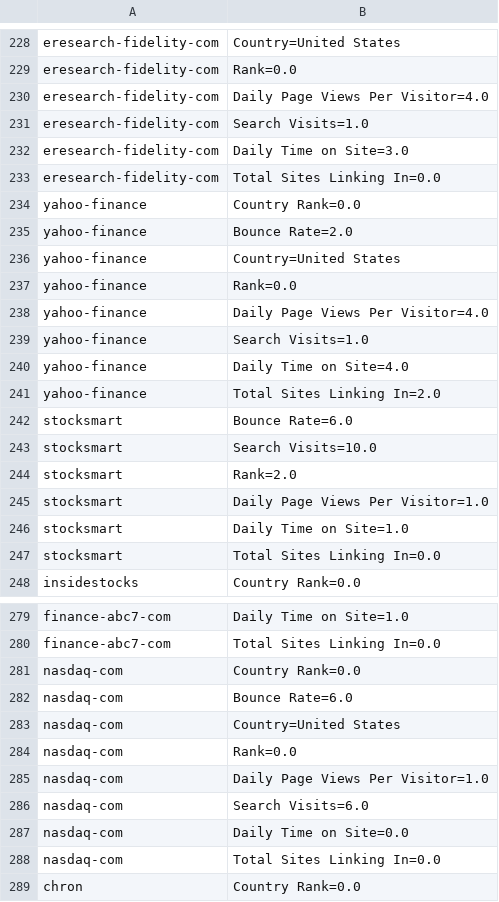
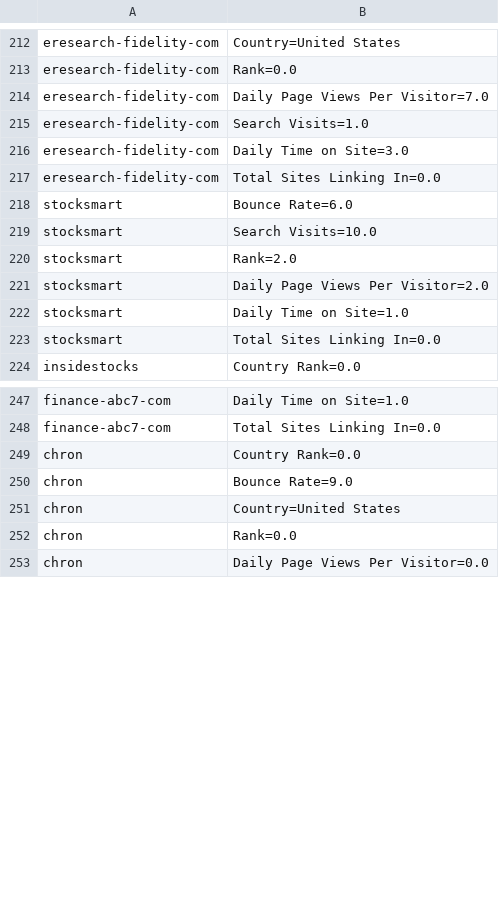
Before and after one commit to brahmaneya/WebSourceQuality, a CSV file: appStock/data/srcFeatures.csv, drawn as a sheet; only a part is shown, gaps mark what is left out; the shorter side is filled out with more unchanged rows; the diff covers the shown part only.

```diff
--- a/appStock/data/srcFeatures.csv
+++ b/appStock/data/srcFeatures.csv
@@ -229,3 +213,3 @@ eresearch-fidelity-com,Country=United States
 eresearch-fidelity-com,Rank=0.0
-eresearch-fidelity-com,Daily Page Views Per Visitor=4.0
+eresearch-fidelity-com,Daily Page Views Per Visitor=7.0
 eresearch-fidelity-com,Search Visits=1.0
@@ -233,10 +217,2 @@ eresearch-fidelity-com,Daily Time on Site=3.0
 eresearch-fidelity-com,Total Sites Linking In=0.0
-yahoo-finance,Country Rank=0.0
-yahoo-finance,Bounce Rate=2.0
-yahoo-finance,Country=United States
-yahoo-finance,Rank=0.0
-yahoo-finance,Daily Page Views Per Visitor=4.0
-yahoo-finance,Search Visits=1.0
-yahoo-finance,Daily Time on Site=4.0
-yahoo-finance,Total Sites Linking In=2.0
 stocksmart,Bounce Rate=6.0
@@ -244,3 +220,3 @@ stocksmart,Search Visits=10.0
 stocksmart,Rank=2.0
-stocksmart,Daily Page Views Per Visitor=1.0
+stocksmart,Daily Page Views Per Visitor=2.0
 stocksmart,Daily Time on Site=1.0
@@ -280,10 +248,2 @@ finance-abc7-com,Daily Time on Site=1.0
 finance-abc7-com,Total Sites Linking In=0.0
-nasdaq-com,Country Rank=0.0
-nasdaq-com,Bounce Rate=6.0
-nasdaq-com,Country=United States
-nasdaq-com,Rank=0.0
-nasdaq-com,Daily Page Views Per Visitor=1.0
-nasdaq-com,Search Visits=6.0
-nasdaq-com,Daily Time on Site=0.0
-nasdaq-com,Total Sites Linking In=0.0
 chron,Country Rank=0.0
```
Also changed, not shown: 24 removed rows and 47 edited cells elsewhere in this file, appStock/data/stockVolumes.csv, 5 other files.
